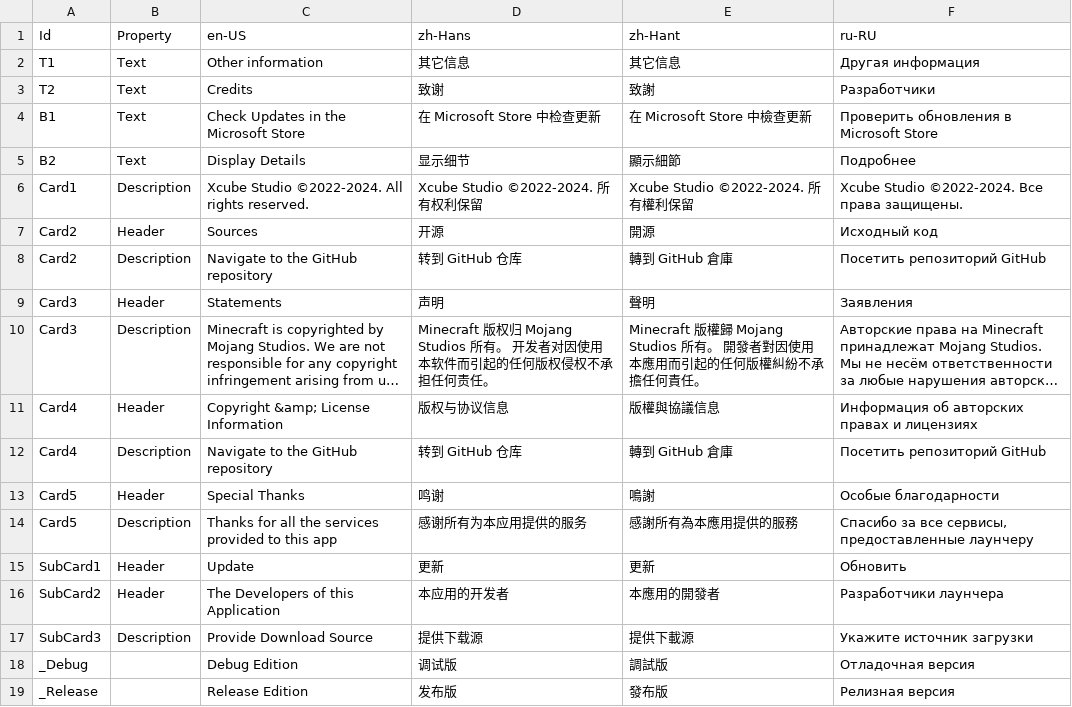
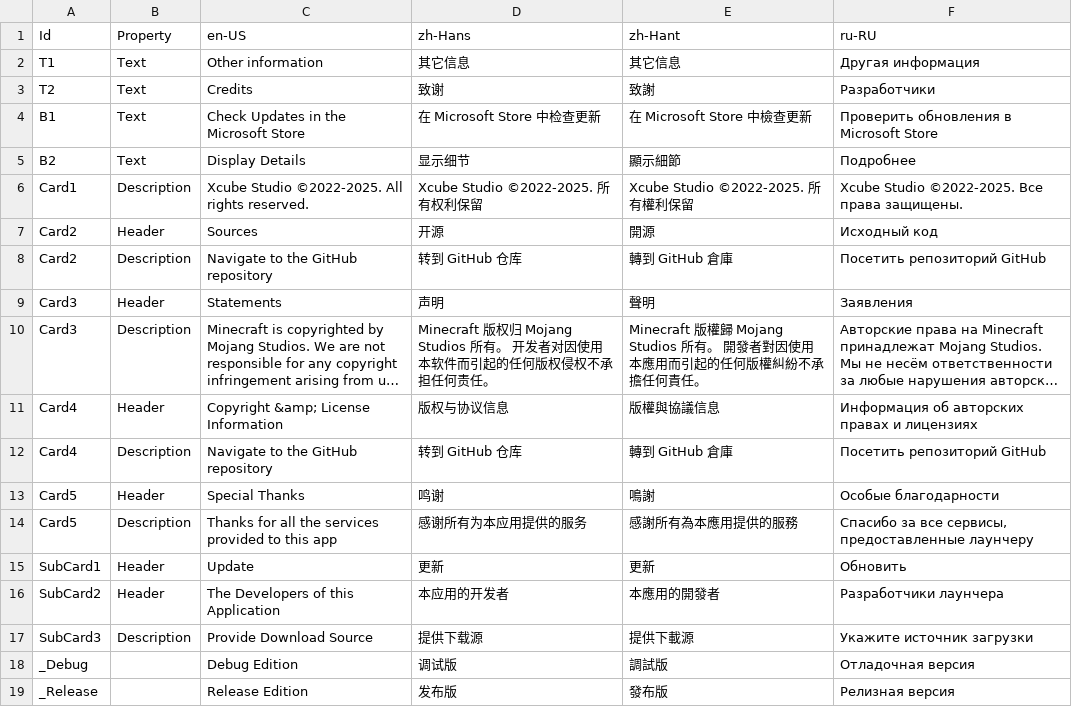
Before and after one commit to Xcube-Studio/FluentLauncher.Localization, a CSV file: Views/Settings/AboutPage.csv, drawn as a sheet; long unchanged cells end in …; the diff names each change by its address in the sheet, - before the commit and + after, or states it on an @@ line.

Commit message:
Add Translations 2025/1/9

```diff
--- a/Views/Settings/AboutPage.csv
+++ b/Views/Settings/AboutPage.csv
-C6 (en-US): Xcube Studio ©2022-2024. All rights reserved.
+C6 (en-US): Xcube Studio ©2022-2025. All rights reserved.
-D6 (zh-Hans): Xcube Studio ©2022-2024. 所有权利保留
+D6 (zh-Hans): Xcube Studio ©2022-2025. 所有权利保留
-E6 (zh-Hant): Xcube Studio ©2022-2024. 所有權利保留
+E6 (zh-Hant): Xcube Studio ©2022-2025. 所有權利保留
-F6 (ru-RU): Xcube Studio ©2022-2024. Все права защищены.
+F6 (ru-RU): Xcube Studio ©2022-2025. Все права защищены.
```
Also changed, not shown: Views/Settings/DefaultPage.csv, 1 other file.
